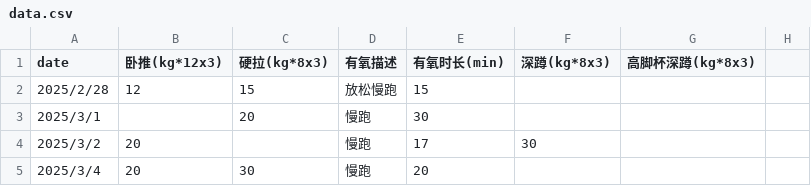
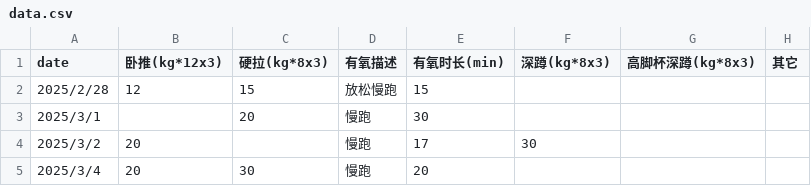
Before and after one commit to RaDsZ2z/sports, a CSV file: data.csv, drawn as a sheet; only a part is shown; the diff names each change by its address in the sheet, - before the commit and + after, or states it on an @@ line.

```diff
--- a/data.csv
+++ b/data.csv
-H1: (empty)
+H1: 其它
```
Also changed, not shown: 1 other file.
